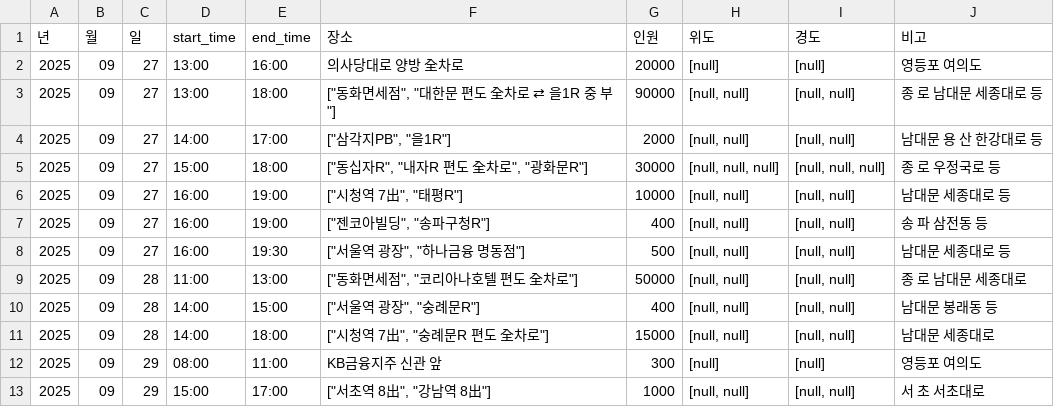
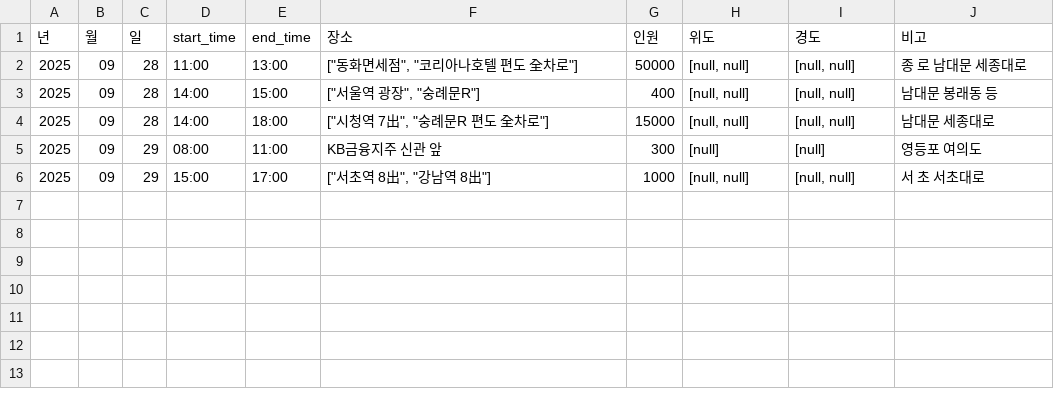
Before and after one commit to MinhaKim02/protest-crawling-database, a CSV file: data/집회정보_통합.csv, drawn as a sheet; the diff names each change by its address in the sheet, - before the commit and + after, or states it on an @@ line.

```diff
--- a/data/집회정보_통합.csv
+++ b/data/집회정보_통합.csv
-row 2: 2025 | 09 | 27 | 13:00 | 16:00 | 의사당대로 양방 全차로 | 20000 | [null] | [null] | 영등포 여의도
-row 3: 2025 | 09 | 27 | 13:00 | 18:00 | ["동화면세점", "대한문 편도 全차로 ⇄ 을1R 중 부"] | 90000 | [null, null] | [null, null] | 종 로 남대문 세종대로 등
-row 4: 2025 | 09 | 27 | 14:00 | 17:00 | ["삼각지PB", "을1R"] | 2000 | [null, null] | [null, null] | 남대문 용 산 한강대로 등
-row 5: 2025 | 09 | 27 | 15:00 | 18:00 | ["동십자R", "내자R 편도 全차로", "광화문R"] | 30000 | [null, null, null] | [null, null, null] | 종 로 우정국로 등
-row 6: 2025 | 09 | 27 | 16:00 | 19:00 | ["시청역 7出", "태평R"] | 10000 | [null, null] | [null, null] | 남대문 세종대로 등
-row 7: 2025 | 09 | 27 | 16:00 | 19:00 | ["젠코아빌딩", "송파구청R"] | 400 | [null, null] | [null, null] | 송 파 삼전동 등
-row 8: 2025 | 09 | 27 | 16:00 | 19:30 | ["서울역 광장", "하나금융 명동점"] | 500 | [null, null] | [null, null] | 남대문 세종대로 등
```
Also changed, not shown: data/집회정보_통합_종로.csv.
